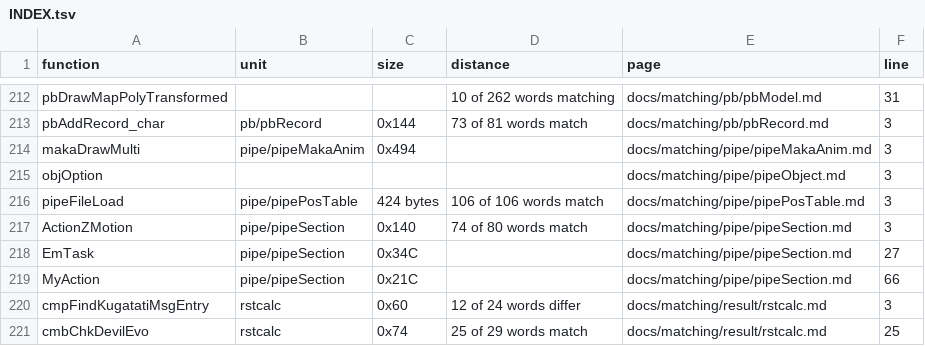
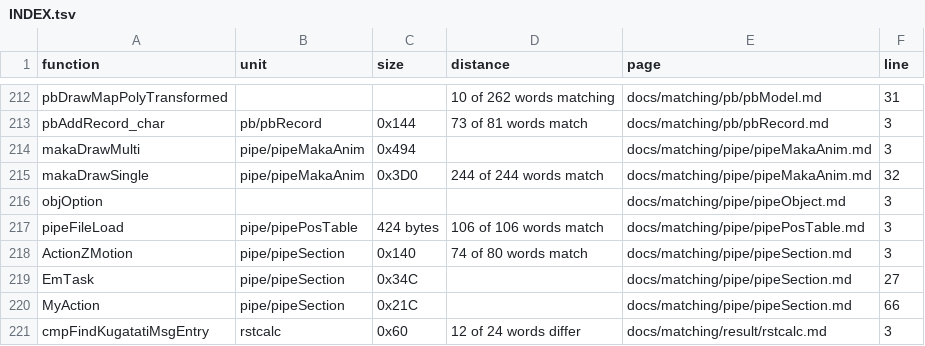
Before and after one commit to Megami-Decomps/smt3-decomp, a TSV file: docs/matching/INDEX.tsv, drawn as a sheet; only a part is shown, gaps mark what is left out; the shorter side is filled out with more unchanged rows.

```diff
--- a/docs/matching/INDEX.tsv
+++ b/docs/matching/INDEX.tsv
@@ -214,2 +214,3 @@ pbAddRecord_char	pb/pbRecord	0x144	73 of 81 words match	docs/matching/pb/pbRecor
 makaDrawMulti	pipe/pipeMakaAnim	0x494		docs/matching/pipe/pipeMakaAnim.md	3
+makaDrawSingle	pipe/pipeMakaAnim	0x3D0	244 of 244 words match	docs/matching/pipe/pipeMakaAnim.md	32
 objOption				docs/matching/pipe/pipeObject.md	3
```
Also changed, not shown: config/smt3/claims.tsv, 3 other files.
